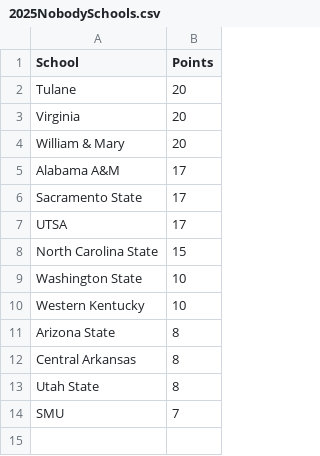
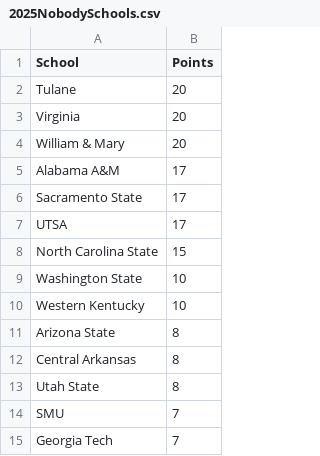
Before and after one commit to zo0o0ot/draft-scorer-nfl, a CSV file: leagify-result-stats/2025/2025NobodySchools.csv, drawn as a sheet; the diff names each change by its address in the sheet, - before the commit and + after, or states it on an @@ line.

Commit message:
Pick 173- Ga Tech is a nobody School

```diff
--- a/leagify-result-stats/2025/2025NobodySchools.csv
+++ b/leagify-result-stats/2025/2025NobodySchools.csv
+row 15: Georgia Tech | 7
```
Also changed, not shown: 2 other files.
